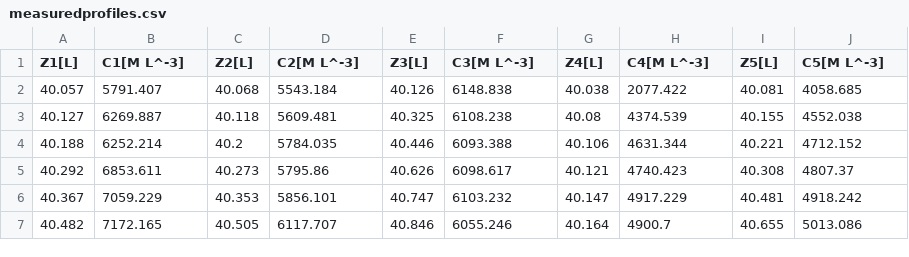
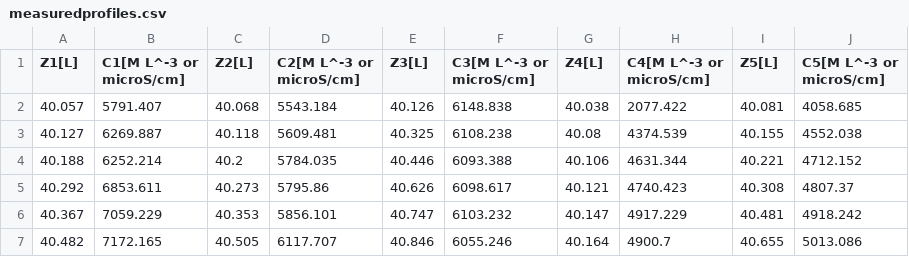
Before and after one commit to BritishGeologicalSurvey/disolv, a CSV file: Input/measuredprofiles.csv, drawn as a sheet; only a part is shown.

```diff
--- a/Input/measuredprofiles.csv
+++ b/Input/measuredprofiles.csv
@@ -1,2 +1,2 @@
-Z1[L],C1[M L^-3],Z2[L],C2[M L^-3],Z3[L],C3[M L^-3],Z4[L],C4[M L^-3],Z5[L],C5[M L^-3]
+Z1[L],C1[M L^-3  or microS/cm],Z2[L],C2[M L^-3  or microS/cm],Z3[L],C3[M L^-3  or microS/cm],Z4[L],C4[M L^-3  or microS/cm],Z5[L],C5[M L^-3  or microS/cm]
 40.057,5791.407,40.068,5543.184,40.126,6148.838,40.038,2077.422,40.081,4058.685
```
Also changed, not shown: Input/in.csv, Input/initialcondition.csv, 12 other files.
